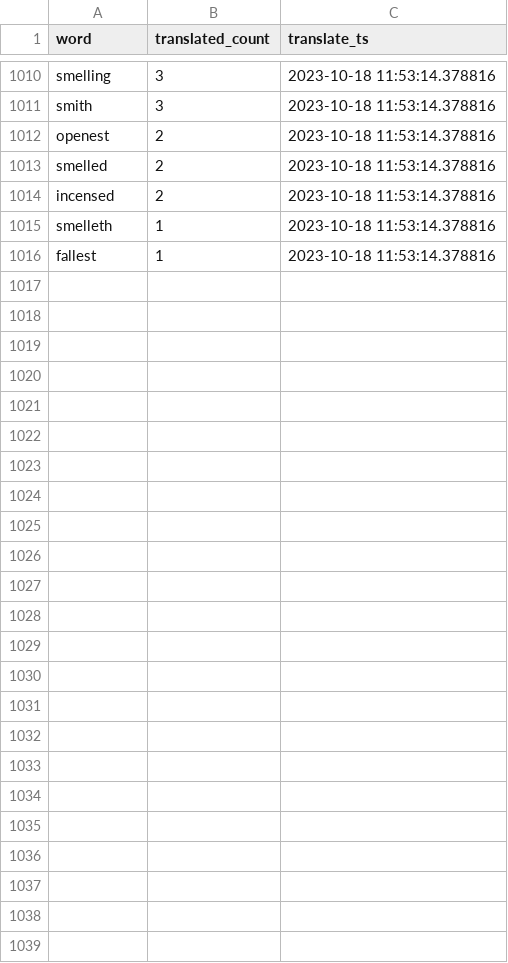
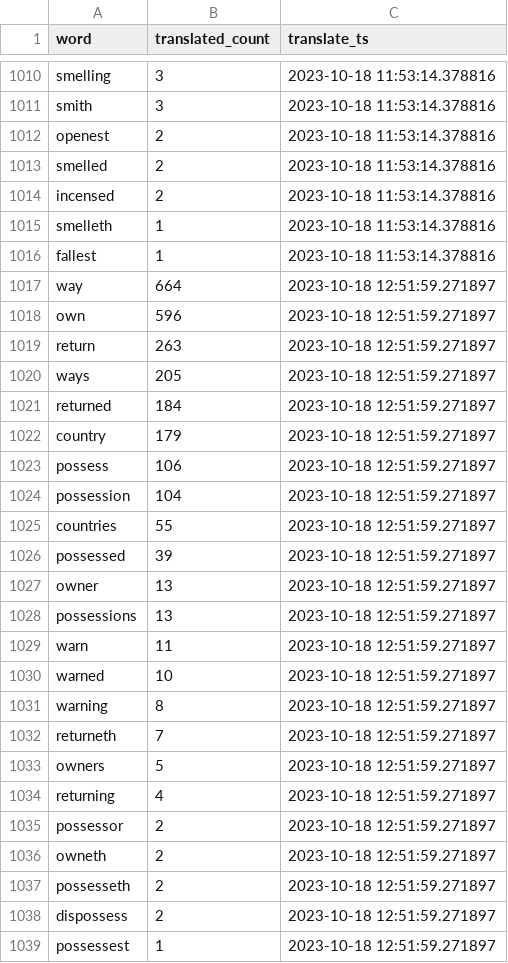
Before and after one commit to TraxData313/KJV-BG-translation, a CSV file: logs/word_change_log_file.csv, drawn as a sheet; only a part is shown, gaps mark what is left out.

```diff
--- a/logs/word_change_log_file.csv
+++ b/logs/word_change_log_file.csv
@@ -1016 +1016,24 @@ smelleth,1,2023-10-18 11:53:14.378816
 fallest,1,2023-10-18 11:53:14.378816
+way,664,2023-10-18 12:51:59.271897
+own,596,2023-10-18 12:51:59.271897
+return,263,2023-10-18 12:51:59.271897
+ways,205,2023-10-18 12:51:59.271897
+returned,184,2023-10-18 12:51:59.271897
+country,179,2023-10-18 12:51:59.271897
+possess,106,2023-10-18 12:51:59.271897
+possession,104,2023-10-18 12:51:59.271897
+countries,55,2023-10-18 12:51:59.271897
+possessed,39,2023-10-18 12:51:59.271897
+owner,13,2023-10-18 12:51:59.271897
+possessions,13,2023-10-18 12:51:59.271897
+warn,11,2023-10-18 12:51:59.271897
+warned,10,2023-10-18 12:51:59.271897
+warning,8,2023-10-18 12:51:59.271897
+returneth,7,2023-10-18 12:51:59.271897
+owners,5,2023-10-18 12:51:59.271897
+returning,4,2023-10-18 12:51:59.271897
+possessor,2,2023-10-18 12:51:59.271897
+owneth,2,2023-10-18 12:51:59.271897
+possesseth,2,2023-10-18 12:51:59.271897
+dispossess,2,2023-10-18 12:51:59.271897
+possessest,1,2023-10-18 12:51:59.271897
```
Also changed, not shown: 5 other files.
